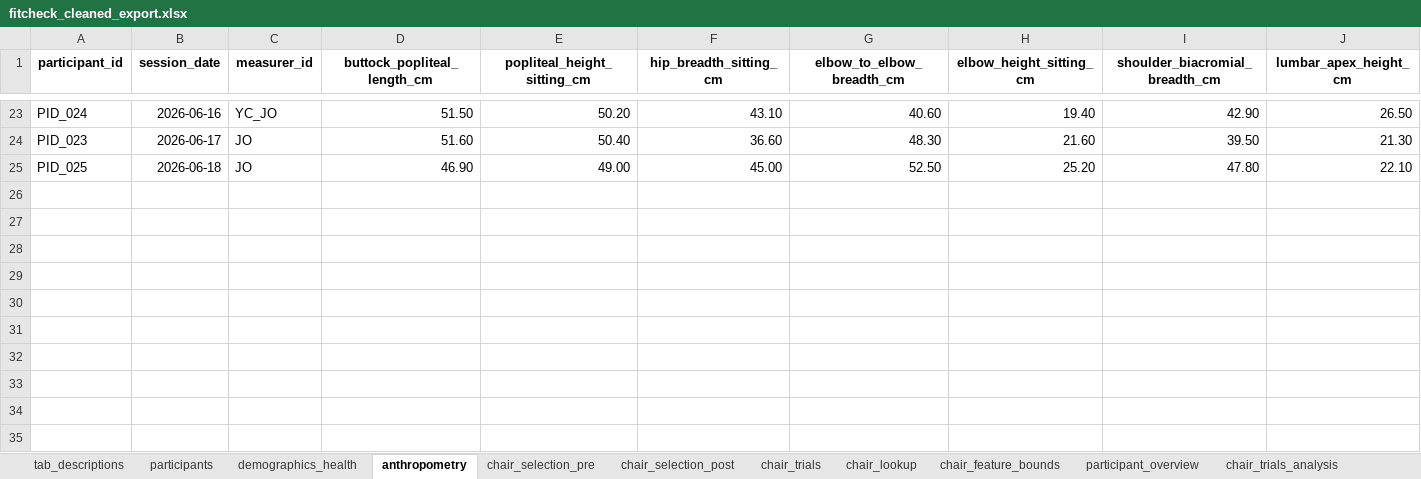
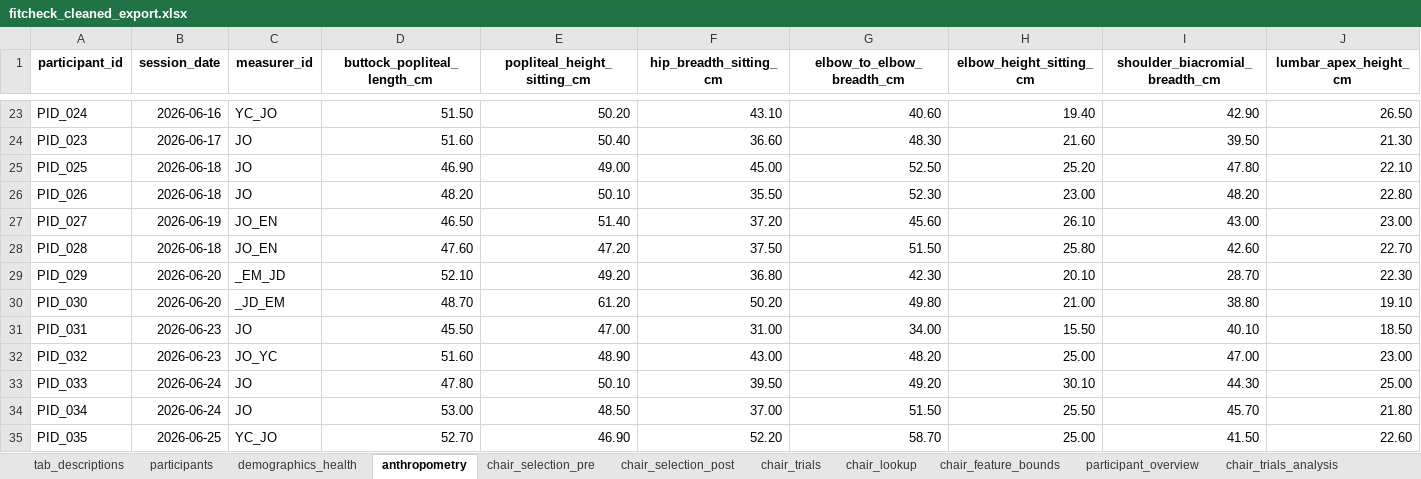
Before and after one commit to jomidokunMain/fitcheck-app, an Excel workbook: FitCheck_os/fitcheck_cleaned_export.xlsx, sheet anthropometry, drawn as a sheet; only a part is shown, gaps mark what is left out; values as stored, in another font and other column widths than the file's, no borders; rows hold the shown columns only; the diff names each change by its address in the sheet, - before the commit and + after, or states it on an @@ line.

```diff
--- a/FitCheck_os/fitcheck_cleaned_export.xlsx (sheet anthropometry)
+++ b/FitCheck_os/fitcheck_cleaned_export.xlsx (sheet anthropometry)
+row 26: PID_026 | 2026-06-18 | JO | 48.20 | 50.10 | 35.50 | 52.30 | 23.00 | 48.20 | 22.80
+row 27: PID_027 | 2026-06-19 | JO_EN | 46.50 | 51.40 | 37.20 | 45.60 | 26.10 | 43.00 | 23.00
+row 28: PID_028 | 2026-06-18 | JO_EN | 47.60 | 47.20 | 37.50 | 51.50 | 25.80 | 42.60 | 22.70
+row 29: PID_029 | 2026-06-20 | _EM_JD | 52.10 | 49.20 | 36.80 | 42.30 | 20.10 | 28.70 | 22.30
+row 30: PID_030 | 2026-06-20 | _JD_EM | 48.70 | 61.20 | 50.20 | 49.80 | 21.00 | 38.80 | 19.10
+row 31: PID_031 | 2026-06-23 | JO | 45.50 | 47.00 | 31.00 | 34.00 | 15.50 | 40.10 | 18.50
+row 32: PID_032 | 2026-06-23 | JO_YC | 51.60 | 48.90 | 43.00 | 48.20 | 25.00 | 47.00 | 23.00
+row 33: PID_033 | 2026-06-24 | JO | 47.80 | 50.10 | 39.50 | 49.20 | 30.10 | 44.30 | 25.00
+row 34: PID_034 | 2026-06-24 | JO | 53.00 | 48.50 | 37.00 | 51.50 | 25.50 | 45.70 | 21.80
+row 35: PID_035 | 2026-06-25 | YC_JO | 52.70 | 46.90 | 52.20 | 58.70 | 25.00 | 41.50 | 22.60
```
Also changed, not shown: sheet chair_trials, sheet chair_trials_analysis, sheet participant_overview, sheet demographics_health, sheet chair_selection_pre, sheet chair_selection_post, 1 more sheet.
